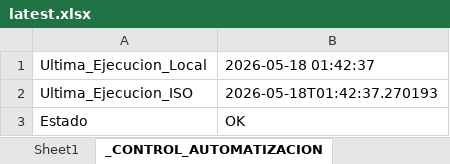
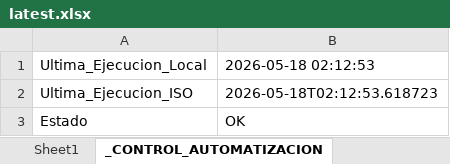
Before and after one commit to llKirell/dinet-dashboard-v2, an Excel workbook: data/latest.xlsx, sheet _CONTROL_AUTOMATIZACION, drawn as a sheet; values as stored, in another font and other column widths than the file's, no borders; the diff names each change by its address in the sheet, - before the commit and + after, or states it on an @@ line.

```diff
--- a/data/latest.xlsx (sheet _CONTROL_AUTOMATIZACION)
+++ b/data/latest.xlsx (sheet _CONTROL_AUTOMATIZACION)
-B1: 2026-05-18 01:42:37
+B1: 2026-05-18 02:12:53
-B2: 2026-05-18T01:42:37.270193
+B2: 2026-05-18T02:12:53.618723
```
Also changed, not shown: sheet Sheet1.
